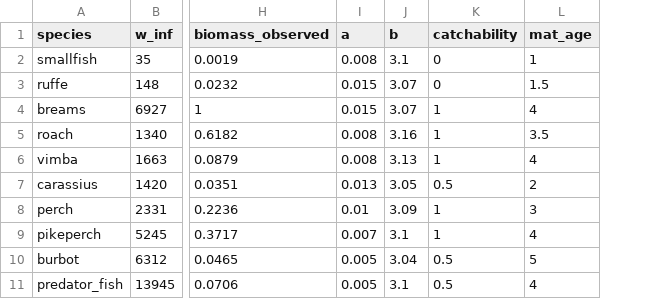
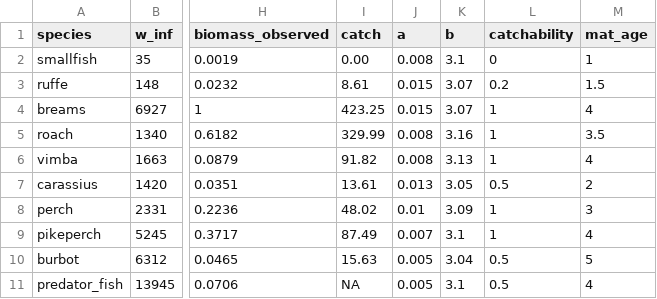
Before and after one commit to sizespectrum/mizerCourse_Aug22, a CSV file: build/curonian_species_params.csv, drawn as a sheet; only a part is shown, gaps mark what is left out; addresses are those after the commit; the diff names each change by its address in the sheet, - before the commit and + after, or states it on an @@ line.

Commit message:
updated species params with average commercial catches and fixed catchability for ruffe

```diff
--- a/build/curonian_species_params.csv
+++ b/build/curonian_species_params.csv
+column I (catch), rows 2-11: 0.00 | 8.61 | 423.25 | 329.99 | 91.82 | 13.61 | 48.02 | 87.49 | 15.63 | NA
-L3 (catchability): 0
+L3 (catchability): 0.2
```
